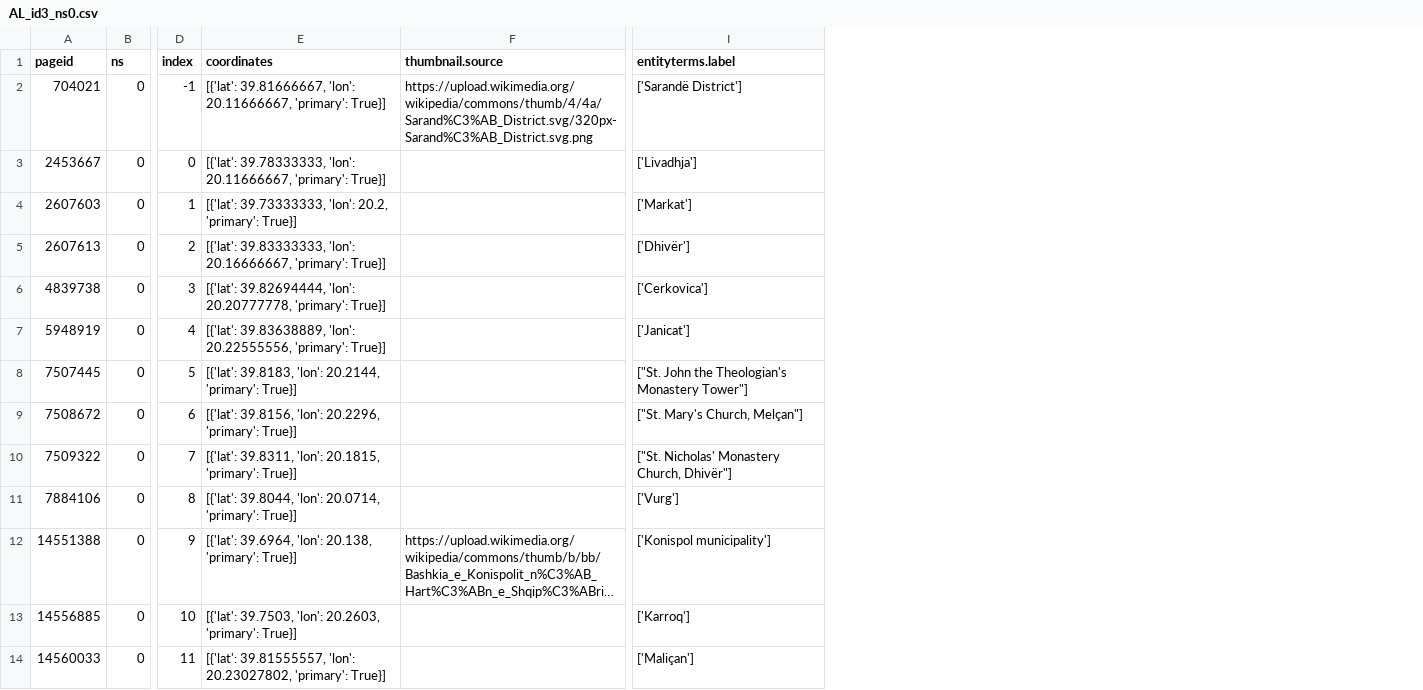
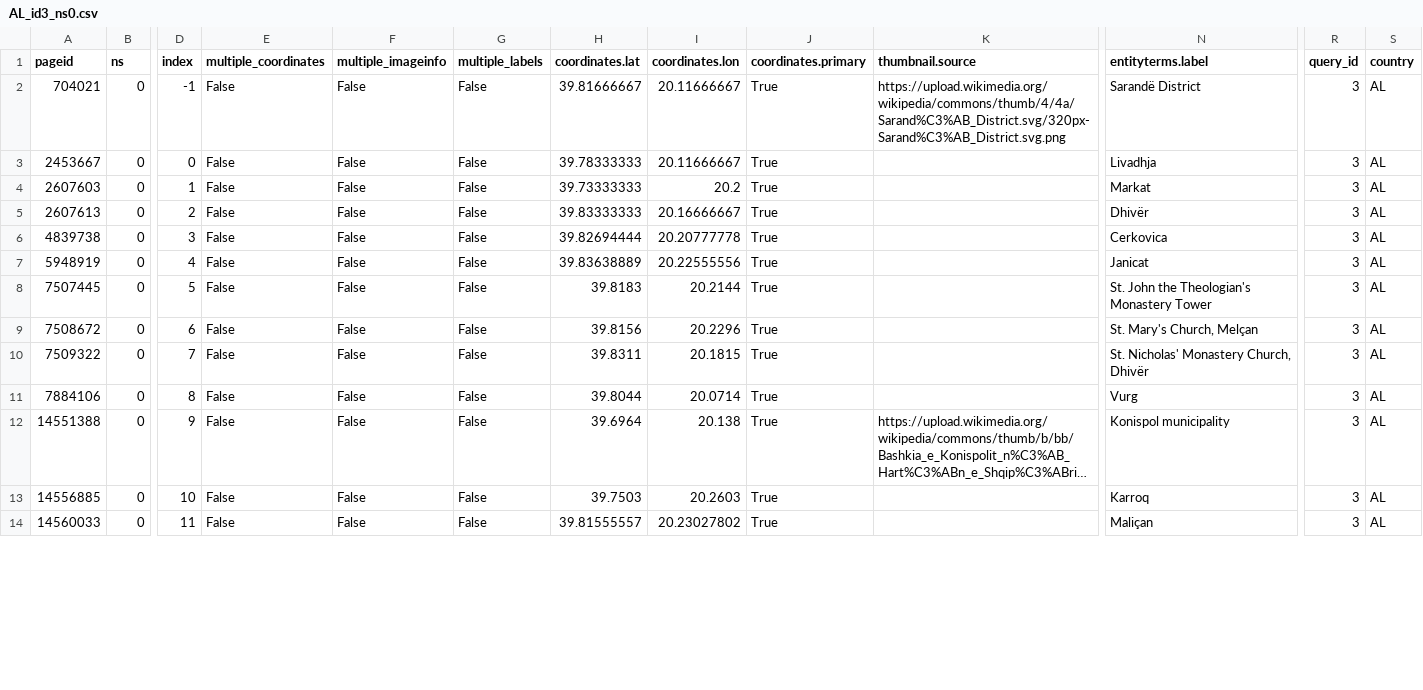
Before and after one commit to COrtsJosep/landscape-aesthetics, a CSV file: data/interim/wikimap_toolforge/AL/ns0/AL_id3_ns0.csv, drawn as a sheet; only a part is shown, gaps mark what is left out; long unchanged cells end in …; removed rows and columns are numbered as before the commit, all else as after; the diff covers the shown part only; the diff names each change by its address in the sheet, - before the commit and + after, or states it on an @@ line.

```diff
--- a/data/interim/wikimap_toolforge/AL/ns0/AL_id3_ns0.csv
+++ b/data/interim/wikimap_toolforge/AL/ns0/AL_id3_ns0.csv
-column E (coordinates), rows 2-14: [{'lat': 39.81666667, 'lon': 20.11666667, 'primary': True}] | [{'lat': 39.78333333, 'lon': 20.11666667, 'primary': True}] | [{'lat': 39.73333333, 'lon': 20.2, 'primary': True}] | [{'lat': 39.83333333, 'lon': 20.16666667, 'primary': True}] | [{'lat': 39.82694444, 'lon': 20.20777778, 'primary': True}] | [{'lat': 39.83638889, 'lon': 20.22555556, 'primary': True}] | [{'lat': 39.8183, 'lon': 20.2144, 'primary': True}] | [{'lat': 39.8156, 'lon': 20.2296, 'primary': True}] | [{'lat': 39.8311, 'lon': 20.1815, 'primary': True}] | [{'lat': 39.8044, 'lon': 20.0714, 'primary': True}] | [{'lat': 39.6964, 'lon': 20.138, 'primary': True}] | [{'lat': 39.7503, 'lon': 20.2603, 'primary': True}] | [{'lat': 39.81555557, 'lon': 20.23027802, 'primary': True}]
+column E (multiple_coordinates), rows 2-14: all False
+column F (multiple_imageinfo), rows 2-14: all False
+column G (multiple_labels), rows 2-14: all False
+column H (coordinates.lat), rows 2-14: 39.81666667 | 39.78333333 | 39.73333333 | 39.83333333 | 39.82694444 | 39.83638889 | 39.8183 | 39.8156 | 39.8311 | 39.8044 | 39.6964 | 39.7503 | 39.81555557
+column I (coordinates.lon), rows 2-14: 20.11666667 | 20.11666667 | 20.2 | 20.16666667 | 20.20777778 | 20.22555556 | 20.2144 | 20.2296 | 20.1815 | 20.0714 | 20.138 | 20.2603 | 20.23027802
+column J (coordinates.primary), rows 2-14: all True
+column R (query_id), rows 2-14: all 3
+column S (country), rows 2-14: all AL
-N2 (entityterms.label): ['Sarandë District']
+N2 (entityterms.label): Sarandë District
-N3 (entityterms.label): ['Livadhja']
+N3 (entityterms.label): Livadhja
-N4 (entityterms.label): ['Markat']
+N4 (entityterms.label): Markat
-N5 (entityterms.label): ['Dhivër']
+N5 (entityterms.label): Dhivër
-N6 (entityterms.label): ['Cerkovica']
+N6 (entityterms.label): Cerkovica
-N7 (entityterms.label): ['Janicat']
+N7 (entityterms.label): Janicat
-N8 (entityterms.label): ["St. John the Theologian's Monastery Tower"]
+N8 (entityterms.label): St. John the Theologian's Monastery Tower
-N9 (entityterms.label): ["St. Mary's Church, Melçan"]
+N9 (entityterms.label): St. Mary's Church, Melçan
-N10 (entityterms.label): ["St. Nicholas' Monastery Church, Dhivër"]
+N10 (entityterms.label): St. Nicholas' Monastery Church, Dhivër
-N11 (entityterms.label): ['Vurg']
+N11 (entityterms.label): Vurg
-N12 (entityterms.label): ['Konispol municipality']
+N12 (entityterms.label): Konispol municipality
-N13 (entityterms.label): ['Karroq']
+N13 (entityterms.label): Karroq
-N14 (entityterms.label): ['Maliçan']
+N14 (entityterms.label): Maliçan
```
Also changed, not shown: 30 edited cells elsewhere in this file, data/interim/wikimap_toolforge/AL/ns0/AL_id0_ns0.csv, data/interim/wikimap_toolforge/AL/ns0/AL_id1_ns0.csv, 10 other files.
